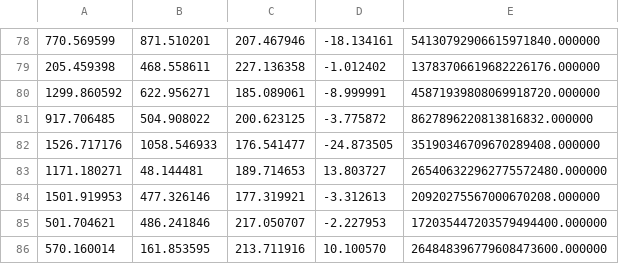
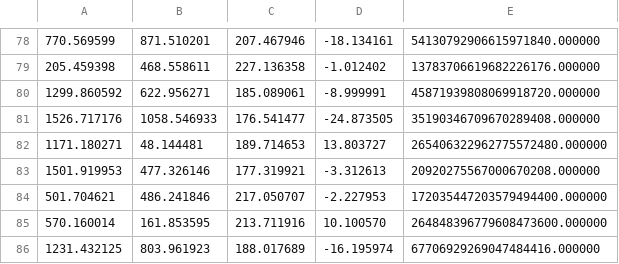
Before and after one commit to mruck03/CelestiLoc, a CSV file: fits_files/2025-04-07T055924556Z/2025-04-07T055924556Z_star_data.csv, drawn as a sheet; only a part is shown, gaps mark what is left out; the shorter side is filled out with more unchanged rows.

```diff
--- a/fits_files/2025-04-07T055924556Z/2025-04-07T055924556Z_star_data.csv
+++ b/fits_files/2025-04-07T055924556Z/2025-04-07T055924556Z_star_data.csv
@@ -80,3 +80,2 @@
 1299.860592,622.956271,185.089061,-8.999991,45871939808069918720.000000
-917.706485,504.908022,200.623125,-3.775872,8627896220813816832.000000
 1526.717176,1058.546933,176.541477,-24.873505,35190346709670289408.000000
```
Also changed, not shown: 7 other files.
